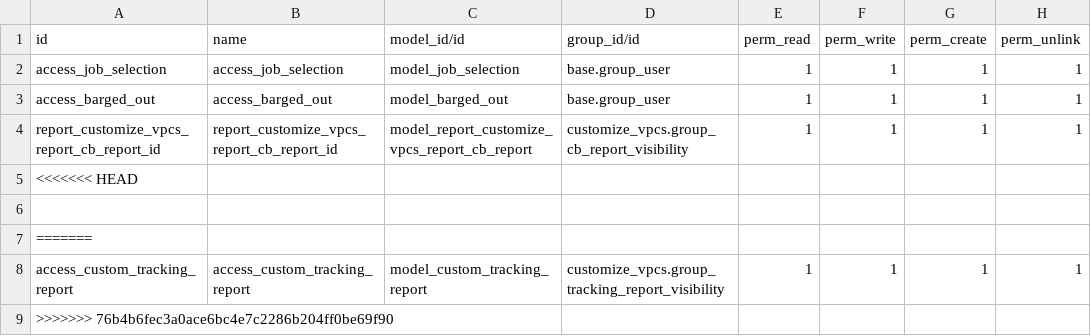
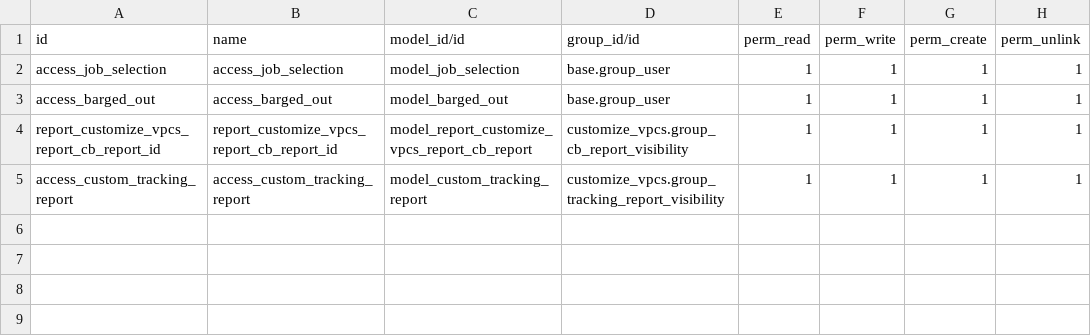
Before and after one commit to MattobellNg/libracycle, a CSV file: customize_vpcs/security/ir.model.access.csv, drawn as a sheet.

Commit message:
[FIX] resolve <<<<<<< HEAD which added through conflicts

```diff
--- a/customize_vpcs/security/ir.model.access.csv
+++ b/customize_vpcs/security/ir.model.access.csv
@@ -4,6 +4,2 @@ access_barged_out,access_barged_out,model_barged_out,base.group_user,1,1,1,1
 report_customize_vpcs_report_cb_report_id,report_customize_vpcs_report_cb_report_id,model_report_customize_vpcs_report_cb_report,customize_vpcs.group_cb_report_visibility,1,1,1,1
-<<<<<<< HEAD
-
-=======
 access_custom_tracking_report,access_custom_tracking_report,model_custom_tracking_report,customize_vpcs.group_tracking_report_visibility,1,1,1,1
->>>>>>> 76b4b6fec3a0ace6bc4e7c2286b204ff0be69f90
```
Also changed, not shown: 2 other files.
